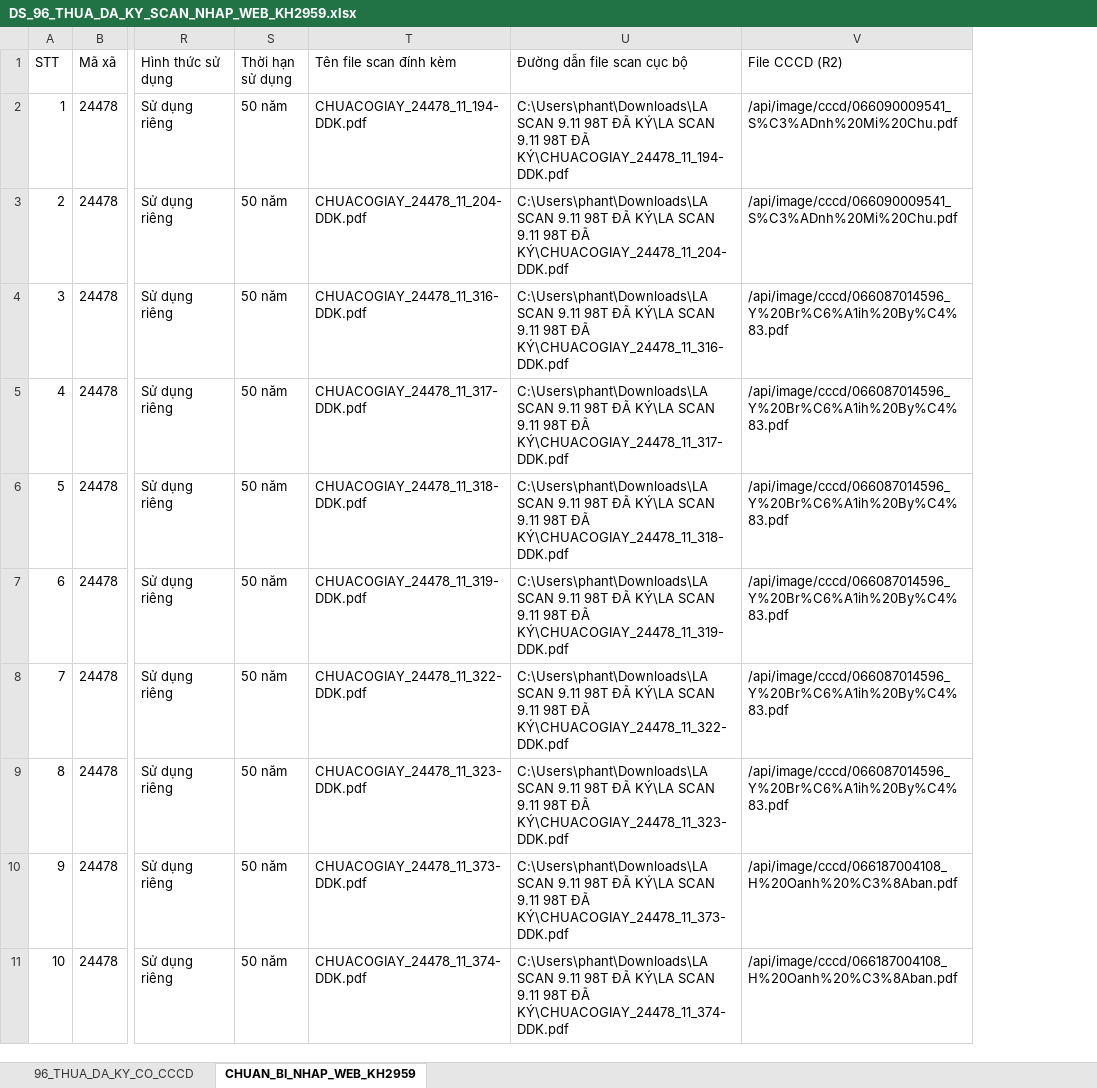
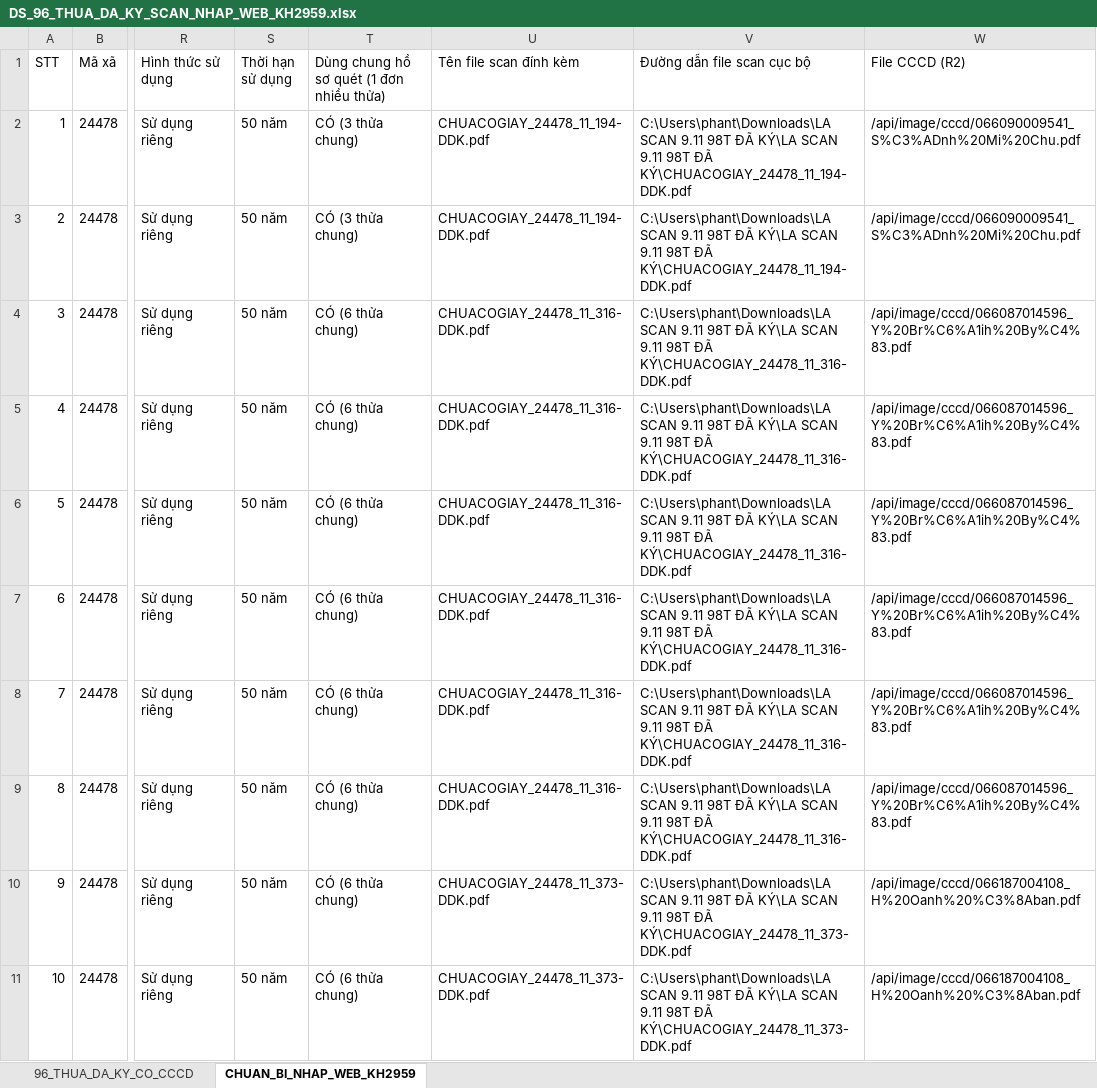
Before and after one commit to ttphan02/DIACHINH, an Excel workbook: public/exports/DS_96_THUA_DA_KY_SCAN_NHAP_WEB_KH2959.xlsx, sheet CHUAN_BI_NHAP_WEB_KH2959, drawn as a sheet; only a part is shown, gaps mark what is left out; values as stored, in another font and other column widths than the file's, no borders; addresses are those after the commit; the diff covers the shown part only; the diff names each change by its address in the sheet, - before the commit and + after, or states it on an @@ line.

Commit message:
feat: group multiple parcels per owner with dung_chung_ho_so_quet=true for KH2959 submit

```diff
--- a/public/exports/DS_96_THUA_DA_KY_SCAN_NHAP_WEB_KH2959.xlsx (sheet CHUAN_BI_NHAP_WEB_KH2959)
+++ b/public/exports/DS_96_THUA_DA_KY_SCAN_NHAP_WEB_KH2959.xlsx (sheet CHUAN_BI_NHAP_WEB_KH2959)
+column T, rows 1-11: Dùng chung hồ sơ quét (1 đơn nhiều thửa) | CÓ (3 thửa chung) | CÓ (3 thửa chung) | CÓ (6 thửa chung) | CÓ (6 thửa chung) | CÓ (6 thửa chung) | CÓ (6 thửa chung) | CÓ (6 thửa chung) | CÓ (6 thửa chung) | CÓ (6 thửa chung) | CÓ (6 thửa chung)
-U3 (Tên file scan đính kèm): CHUACOGIAY_24478_11_204-DDK.pdf
+U3 (Tên file scan đính kèm): CHUACOGIAY_24478_11_194-DDK.pdf
-V3 (Đường dẫn file scan cục bộ): …98T ĐÃ KÝ\CHUACOGIAY_24478_11_204-DDK.pdf
+V3 (Đường dẫn file scan cục bộ): …98T ĐÃ KÝ\CHUACOGIAY_24478_11_194-DDK.pdf
-U5 (Tên file scan đính kèm): CHUACOGIAY_24478_11_317-DDK.pdf
+U5 (Tên file scan đính kèm): CHUACOGIAY_24478_11_316-DDK.pdf
-V5 (Đường dẫn file scan cục bộ): …98T ĐÃ KÝ\CHUACOGIAY_24478_11_317-DDK.pdf
+V5 (Đường dẫn file scan cục bộ): …98T ĐÃ KÝ\CHUACOGIAY_24478_11_316-DDK.pdf
-U6 (Tên file scan đính kèm): CHUACOGIAY_24478_11_318-DDK.pdf
+U6 (Tên file scan đính kèm): CHUACOGIAY_24478_11_316-DDK.pdf
-V6 (Đường dẫn file scan cục bộ): …98T ĐÃ KÝ\CHUACOGIAY_24478_11_318-DDK.pdf
+V6 (Đường dẫn file scan cục bộ): …98T ĐÃ KÝ\CHUACOGIAY_24478_11_316-DDK.pdf
-U7 (Tên file scan đính kèm): CHUACOGIAY_24478_11_319-DDK.pdf
+U7 (Tên file scan đính kèm): CHUACOGIAY_24478_11_316-DDK.pdf
-V7 (Đường dẫn file scan cục bộ): …98T ĐÃ KÝ\CHUACOGIAY_24478_11_319-DDK.pdf
+V7 (Đường dẫn file scan cục bộ): …98T ĐÃ KÝ\CHUACOGIAY_24478_11_316-DDK.pdf
-U8 (Tên file scan đính kèm): CHUACOGIAY_24478_11_322-DDK.pdf
+U8 (Tên file scan đính kèm): CHUACOGIAY_24478_11_316-DDK.pdf
-V8 (Đường dẫn file scan cục bộ): …98T ĐÃ KÝ\CHUACOGIAY_24478_11_322-DDK.pdf
+V8 (Đường dẫn file scan cục bộ): …98T ĐÃ KÝ\CHUACOGIAY_24478_11_316-DDK.pdf
-U9 (Tên file scan đính kèm): CHUACOGIAY_24478_11_323-DDK.pdf
+U9 (Tên file scan đính kèm): CHUACOGIAY_24478_11_316-DDK.pdf
-V9 (Đường dẫn file scan cục bộ): …98T ĐÃ KÝ\CHUACOGIAY_24478_11_323-DDK.pdf
+V9 (Đường dẫn file scan cục bộ): …98T ĐÃ KÝ\CHUACOGIAY_24478_11_316-DDK.pdf
-U11 (Tên file scan đính kèm): CHUACOGIAY_24478_11_374-DDK.pdf
+U11 (Tên file scan đính kèm): CHUACOGIAY_24478_11_373-DDK.pdf
-V11 (Đường dẫn file scan cục bộ): …98T ĐÃ KÝ\CHUACOGIAY_24478_11_374-DDK.pdf
+V11 (Đường dẫn file scan cục bộ): …98T ĐÃ KÝ\CHUACOGIAY_24478_11_373-DDK.pdf
```
Also changed, not shown: 68 edited cells elsewhere in this sheet, public/exports/DS_98_THUA_DA_KY_SCAN_NHAP_WEB_KH2959.xlsx, 2 other files.
